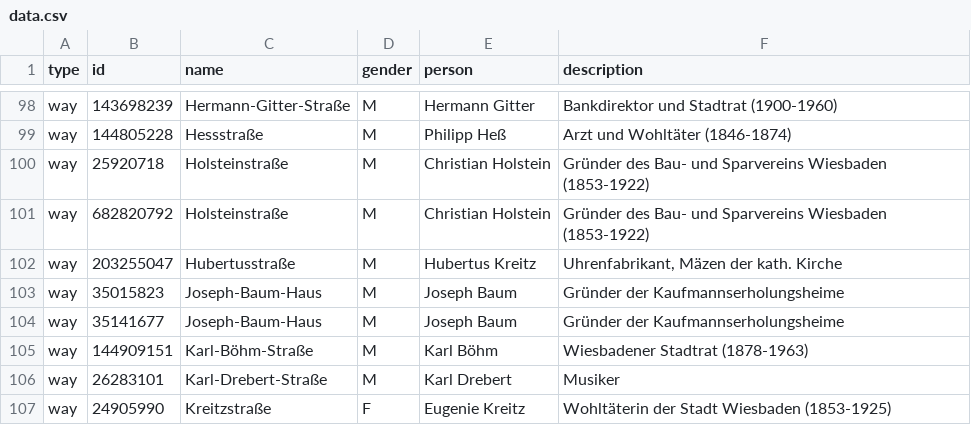
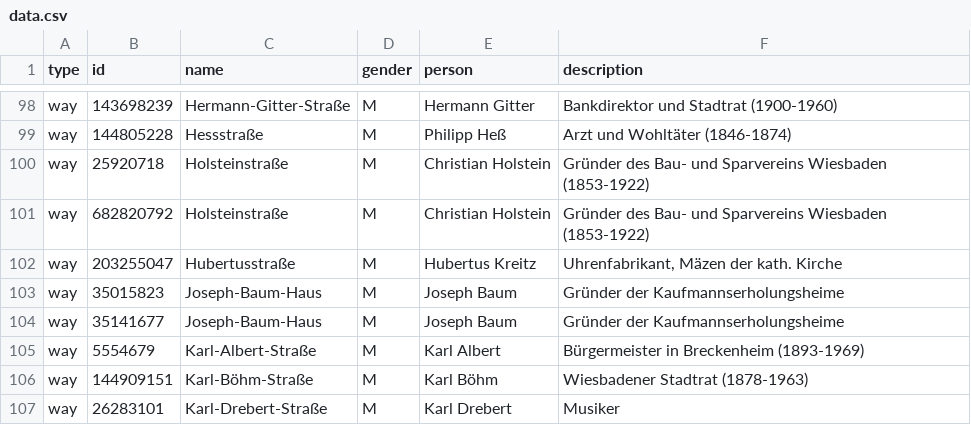
Before and after one commit to EqualStreetNames/equalstreetnames-wiesbaden, a CSV file: data.csv, drawn as a sheet; only a part is shown, gaps mark what is left out; the shorter side is filled out with more unchanged rows.

Commit message:
Update data

```diff
--- a/data.csv
+++ b/data.csv
@@ -104,2 +104,3 @@ way,35015823,"Joseph-Baum-Haus",M,"Joseph Baum","Gründer der Kaufmannserholungs
 way,35141677,"Joseph-Baum-Haus",M,"Joseph Baum","Gründer der Kaufmannserholungsheime"
+way,5554679,"Karl-Albert-Straße",M,"Karl Albert","Bürgermeister in Breckenheim (1893-1969)"
 way,144909151,"Karl-Böhm-Straße",M,"Karl Böhm","Wiesbadener Stadtrat (1878-1963)"
```
